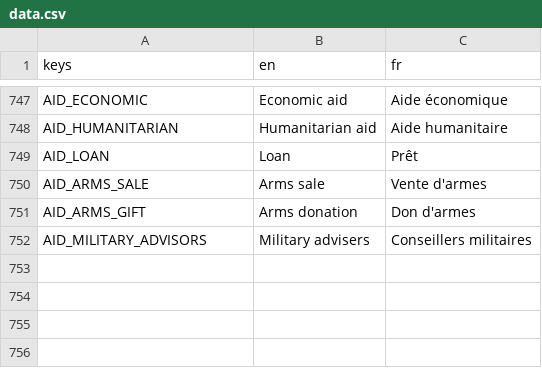
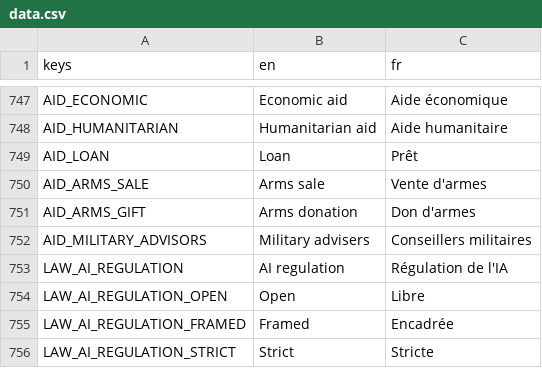
Before and after one commit to Chronos8001/Statecraft, a CSV file: data/localization/data.csv, drawn as a sheet; only a part is shown, gaps mark what is left out.

Commit message:
feat(data): ajouter la course à l'IA et la loi de régulation de l'IA

```diff
--- a/data/localization/data.csv
+++ b/data/localization/data.csv
@@ -752 +752,5 @@ AID_ARMS_GIFT,Arms donation,Don d'armes
 AID_MILITARY_ADVISORS,Military advisers,Conseillers militaires
+LAW_AI_REGULATION,AI regulation,Régulation de l'IA
+LAW_AI_REGULATION_OPEN,Open,Libre
+LAW_AI_REGULATION_FRAMED,Framed,Encadrée
+LAW_AI_REGULATION_STRICT,Strict,Stricte
```
Also changed, not shown: 2 other files.
